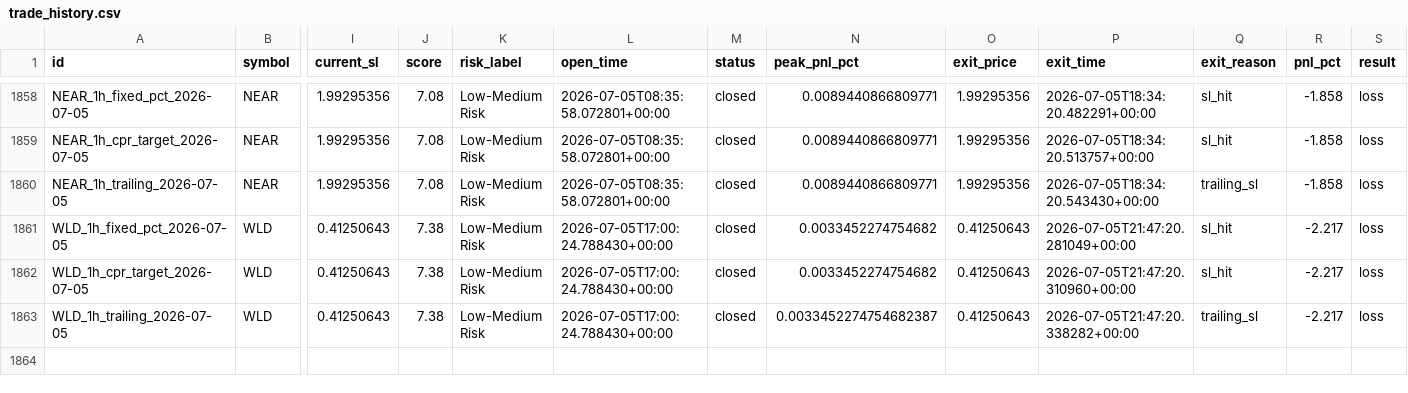
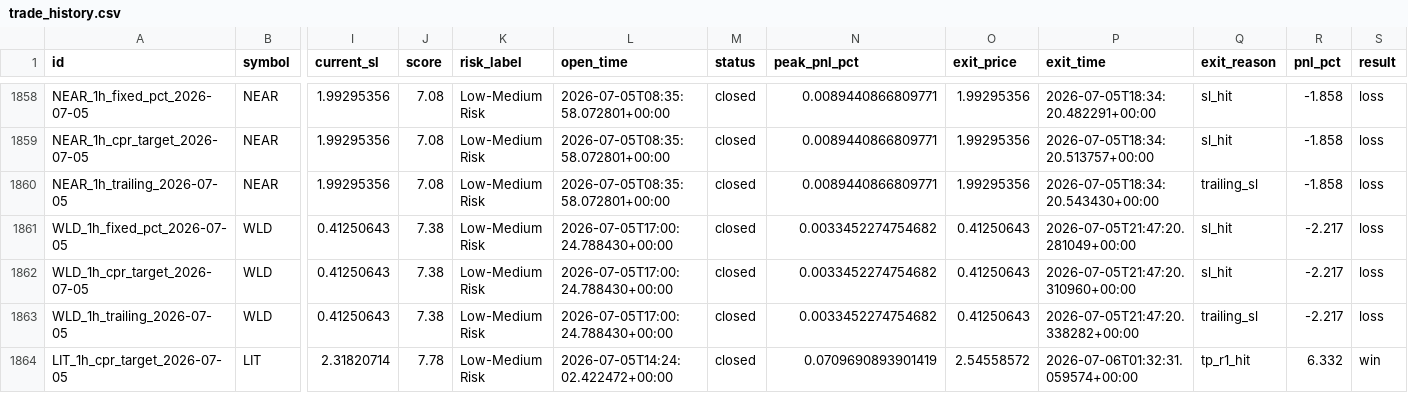
Before and after one commit to raamdhul-star/varam-dynamics-bot, a CSV file: results/paper_trades/trade_history.csv, drawn as a sheet; only a part is shown, gaps mark what is left out; rows hold the shown columns only; the diff names each change by its address in the sheet, - before the commit and + after, or states it on an @@ line.

```diff
--- a/results/paper_trades/trade_history.csv
+++ b/results/paper_trades/trade_history.csv
-N1863 (peak_pnl_pct): 0.0033452274754682387
+N1863 (peak_pnl_pct): 0.0033452274754682
+row 1864: LIT_1h_cpr_target_2026-07-05 | LIT | 2.31820714 | 7.78 | Low-Medium Risk | 2026-07-05T14:24:02.422472+00:00 | closed | 0.0709690893901419 | 2.54558572 | 2026-07-06T01:32:31.059574+00:00 | tp_r1_hit | 6.332 | win
```
Also changed, not shown: 3 other files.
